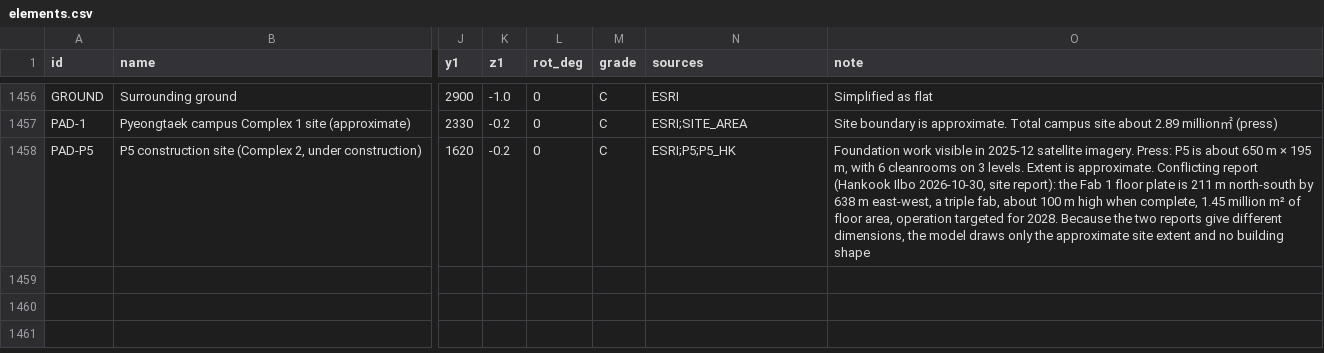
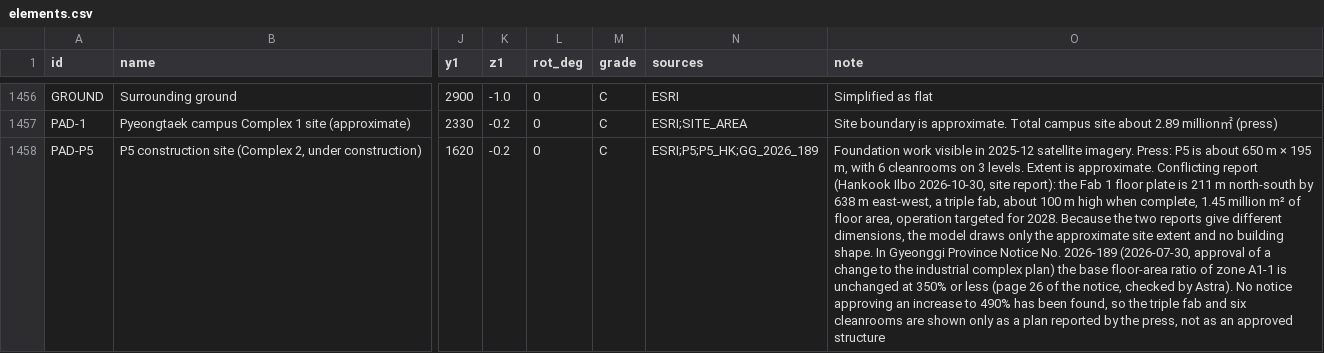
Before and after one commit to Johub1/worlds-largest-semiconductor-cluster-pyeongtaek, a CSV file: data/elements.csv, drawn as a sheet; only a part is shown, gaps mark what is left out; the diff names each change by its address in the sheet, - before the commit and + after, or states it on an @@ line.

```diff
--- a/data/elements.csv
+++ b/data/elements.csv
-N1458 (sources): ESRI;P5;P5_HK
+N1458 (sources): ESRI;P5;P5_HK;GG_2026_189
-O1458 (note): …no building shape
+O1458 (note): …no building shape. In Gyeonggi Province Notice No. 2026-189 (2026-07-30, approval of a change to the industrial complex plan) the base floor-area ratio of zone A1-1 is unchanged at 350% or less (page 26 of the notice, checked by Astra). No notice approving an increase to 490% has been found, so the triple fab and six cleanrooms are shown only as a plan reported by the press, not as an approved structure
```
Also changed, not shown: 13 other files.
